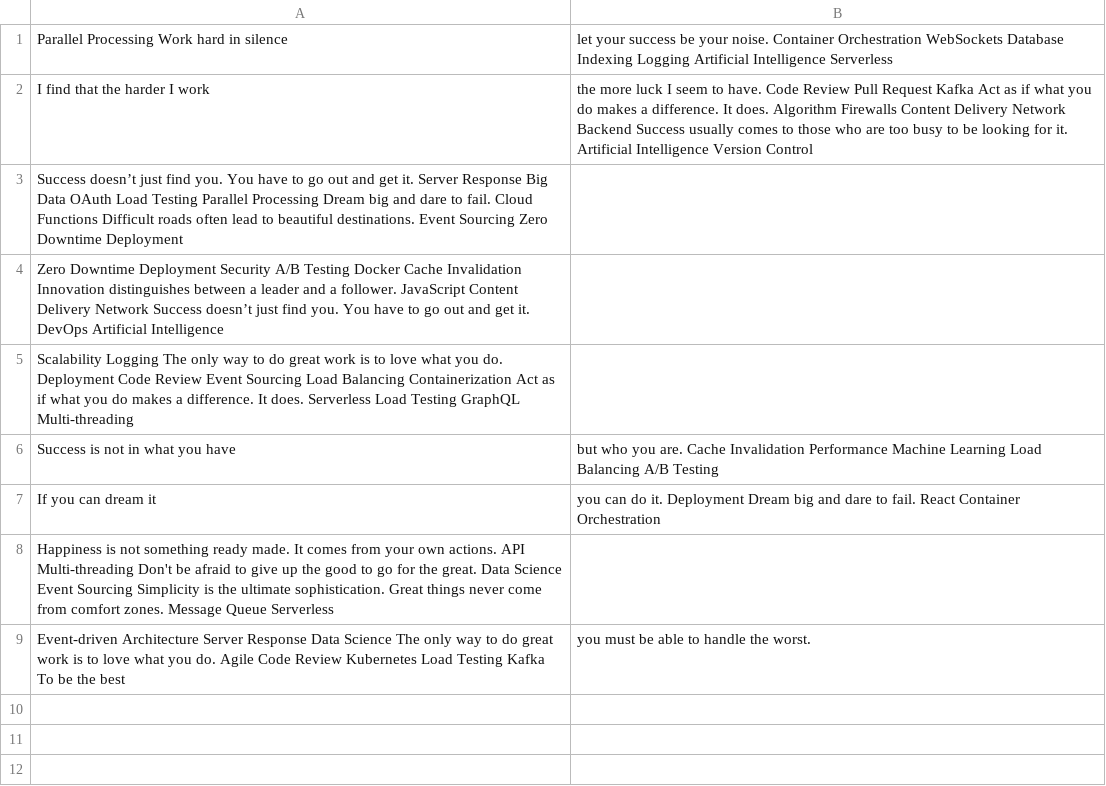
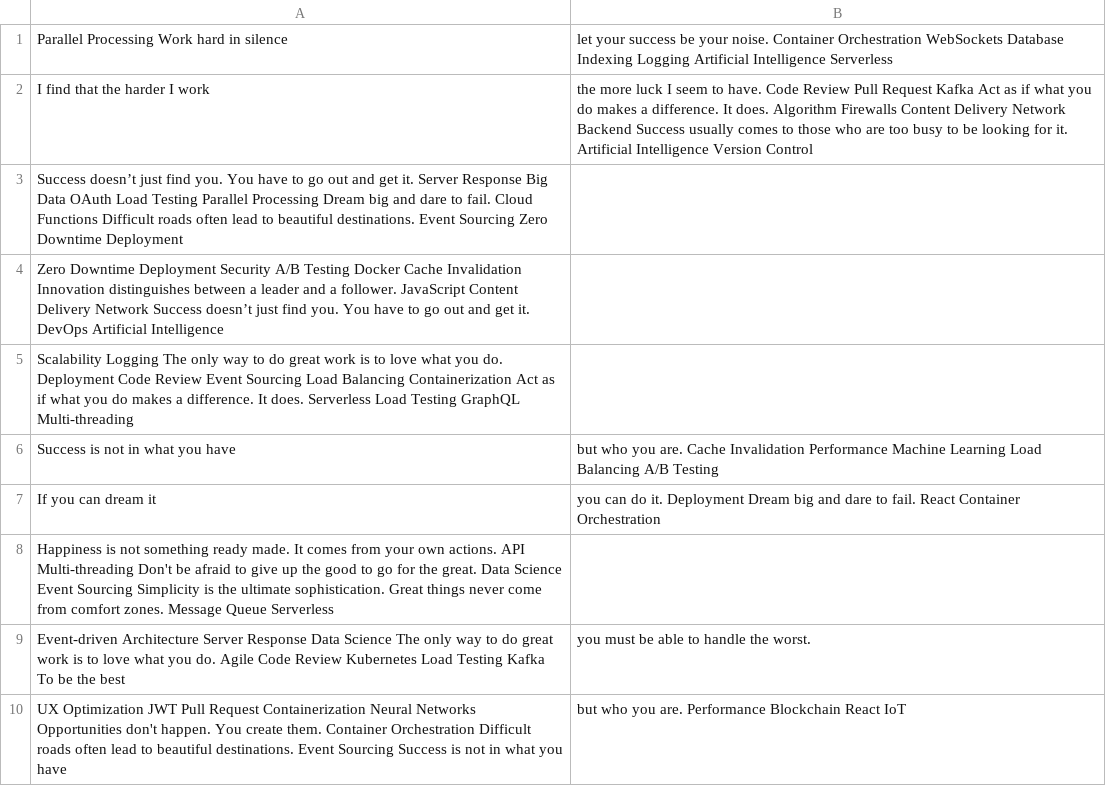
Before and after one commit to drearyhi/solid-dollop, a CSV file: scripts/mock_data.csv, drawn as a sheet; the diff names each change by its address in the sheet, - before the commit and + after, or states it on an @@ line.

Commit message:
Updated scripts

```diff
--- a/scripts/mock_data.csv
+++ b/scripts/mock_data.csv
+row 10: UX Optimization JWT Pull Request Containerization Neural Networks Opportunities don't happen. You create them. Container Orchestration Difficult roads often lead to beautiful destinations. Event Sourcing Success is not in what you have | but who you are. Performance Blockchain React IoT
```
Also changed, not shown: 3 other files.
